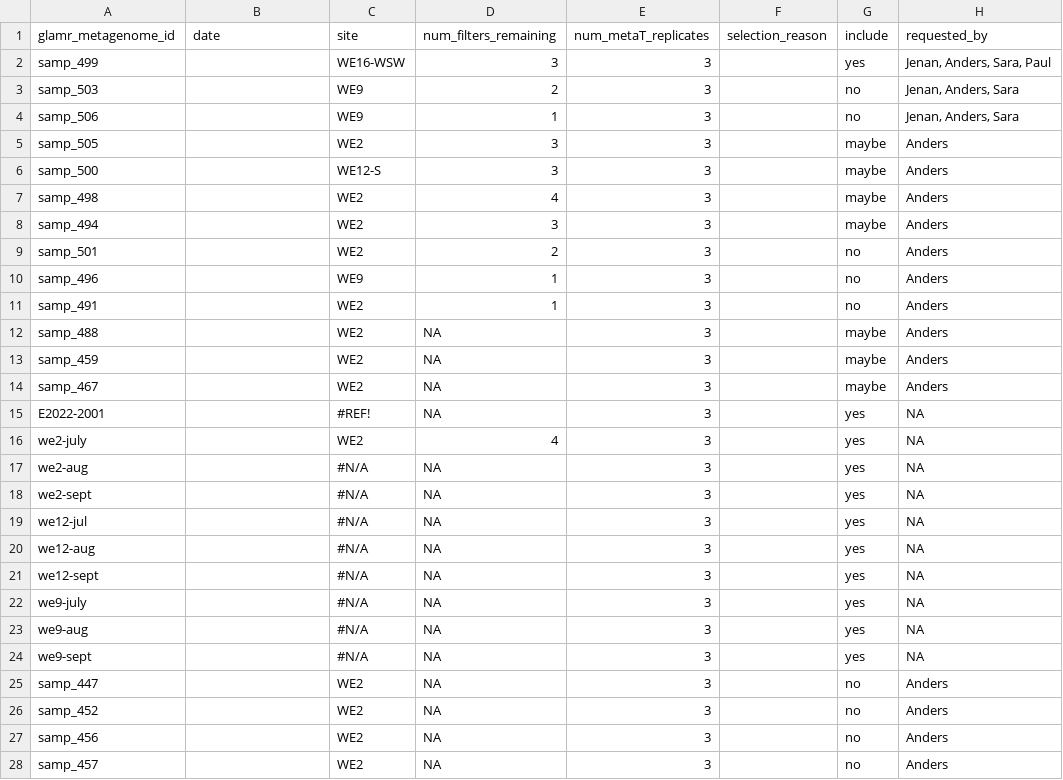
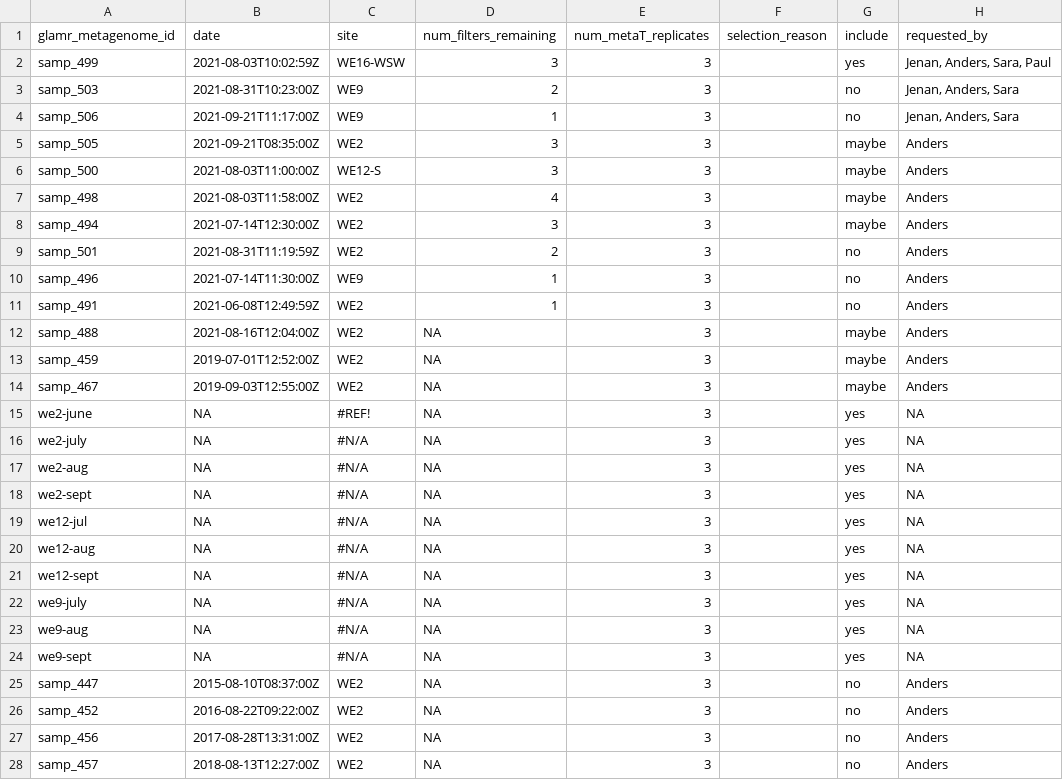
Before and after one commit to akiledal/jgi_csp_metaT_sample_selection, a TSV file: requested_samples.tsv, drawn as a sheet; only a part is shown; the diff covers the shown part only.

Commit message:
Automated update of rendered R Markdown document

```diff
--- a/requested_samples.tsv
+++ b/requested_samples.tsv
@@ -1,28 +1,28 @@
 glamr_metagenome_id	date	site	num_filters_remaining	num_metaT_replicates	selection_reason	include	requested_by
-samp_499		WE16-WSW	3	3		yes	Jenan, Anders, Sara, Paul
-samp_503		WE9	2	3		no	Jenan, Anders, Sara
-samp_506		WE9	1	3		no	Jenan, Anders, Sara
-samp_505		WE2	3	3		maybe	Anders
-samp_500		WE12-S	3	3		maybe	Anders
-samp_498		WE2	4	3		maybe	Anders
-samp_494		WE2	3	3		maybe	Anders
-samp_501		WE2	2	3		no	Anders
-samp_496		WE9	1	3		no	Anders
-samp_491		WE2	1	3		no	Anders
-samp_488		WE2	NA	3		maybe	Anders
-samp_459		WE2	NA	3		maybe	Anders
-samp_467		WE2	NA	3		maybe	Anders
-E2022-2001		#REF!	NA	3		yes	NA
-we2-july		WE2	4	3		yes	NA
-we2-aug		#N/A	NA	3		yes	NA
-we2-sept		#N/A	NA	3		yes	NA
-we12-jul		#N/A	NA	3		yes	NA
-we12-aug		#N/A	NA	3		yes	NA
-we12-sept		#N/A	NA	3		yes	NA
-we9-july		#N/A	NA	3		yes	NA
-we9-aug		#N/A	NA	3		yes	NA
-we9-sept		#N/A	NA	3		yes	NA
-samp_447		WE2	NA	3		no	Anders
-samp_452		WE2	NA	3		no	Anders
-samp_456		WE2	NA	3		no	Anders
-samp_457		WE2	NA	3		no	Anders
+samp_499	2021-08-03T10:02:59Z	WE16-WSW	3	3		yes	Jenan, Anders, Sara, Paul
+samp_503	2021-08-31T10:23:00Z	WE9	2	3		no	Jenan, Anders, Sara
+samp_506	2021-09-21T11:17:00Z	WE9	1	3		no	Jenan, Anders, Sara
+samp_505	2021-09-21T08:35:00Z	WE2	3	3		maybe	Anders
+samp_500	2021-08-03T11:00:00Z	WE12-S	3	3		maybe	Anders
+samp_498	2021-08-03T11:58:00Z	WE2	4	3		maybe	Anders
+samp_494	2021-07-14T12:30:00Z	WE2	3	3		maybe	Anders
+samp_501	2021-08-31T11:19:59Z	WE2	2	3		no	Anders
+samp_496	2021-07-14T11:30:00Z	WE9	1	3		no	Anders
+samp_491	2021-06-08T12:49:59Z	WE2	1	3		no	Anders
+samp_488	2021-08-16T12:04:00Z	WE2	NA	3		maybe	Anders
+samp_459	2019-07-01T12:52:00Z	WE2	NA	3		maybe	Anders
+samp_467	2019-09-03T12:55:00Z	WE2	NA	3		maybe	Anders
+we2-june	NA	#REF!	NA	3		yes	NA
+we2-july	NA	#N/A	NA	3		yes	NA
+we2-aug	NA	#N/A	NA	3		yes	NA
+we2-sept	NA	#N/A	NA	3		yes	NA
+we12-jul	NA	#N/A	NA	3		yes	NA
+we12-aug	NA	#N/A	NA	3		yes	NA
+we12-sept	NA	#N/A	NA	3		yes	NA
+we9-july	NA	#N/A	NA	3		yes	NA
+we9-aug	NA	#N/A	NA	3		yes	NA
+we9-sept	NA	#N/A	NA	3		yes	NA
+samp_447	2015-08-10T08:37:00Z	WE2	NA	3		no	Anders
+samp_452	2016-08-22T09:22:00Z	WE2	NA	3		no	Anders
+samp_456	2017-08-28T13:31:00Z	WE2	NA	3		no	Anders
+samp_457	2018-08-13T12:27:00Z	WE2	NA	3		no	Anders
```
Also changed, not shown: 3 edited cells elsewhere in this file.
